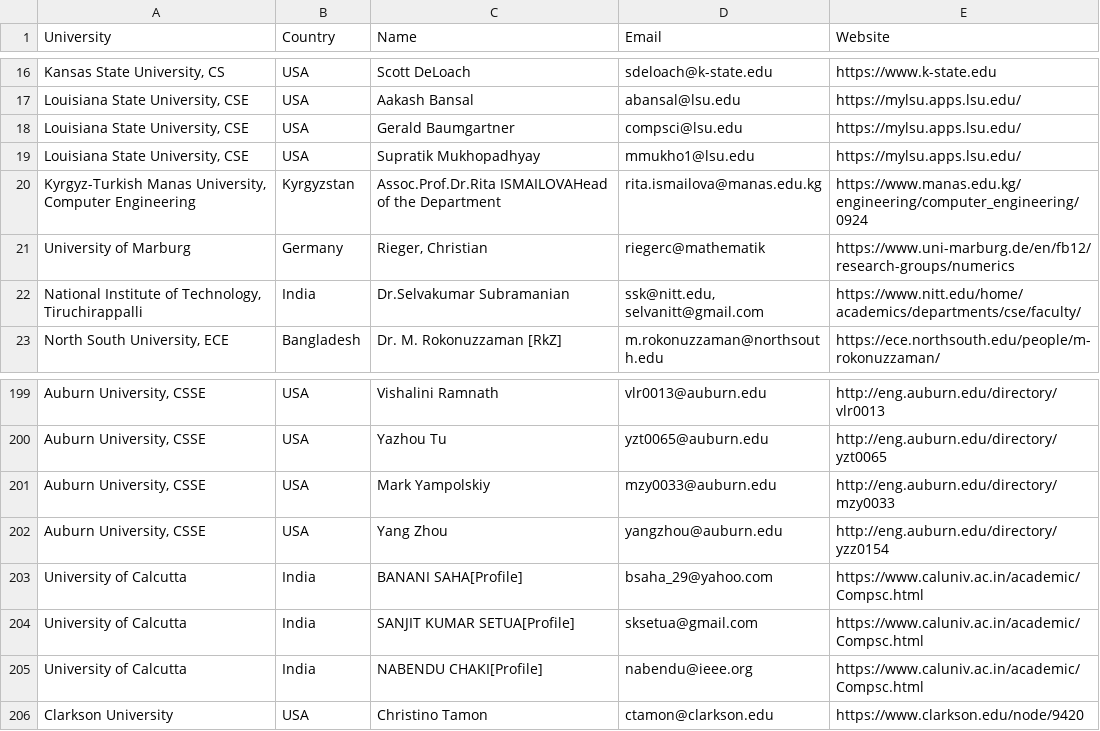
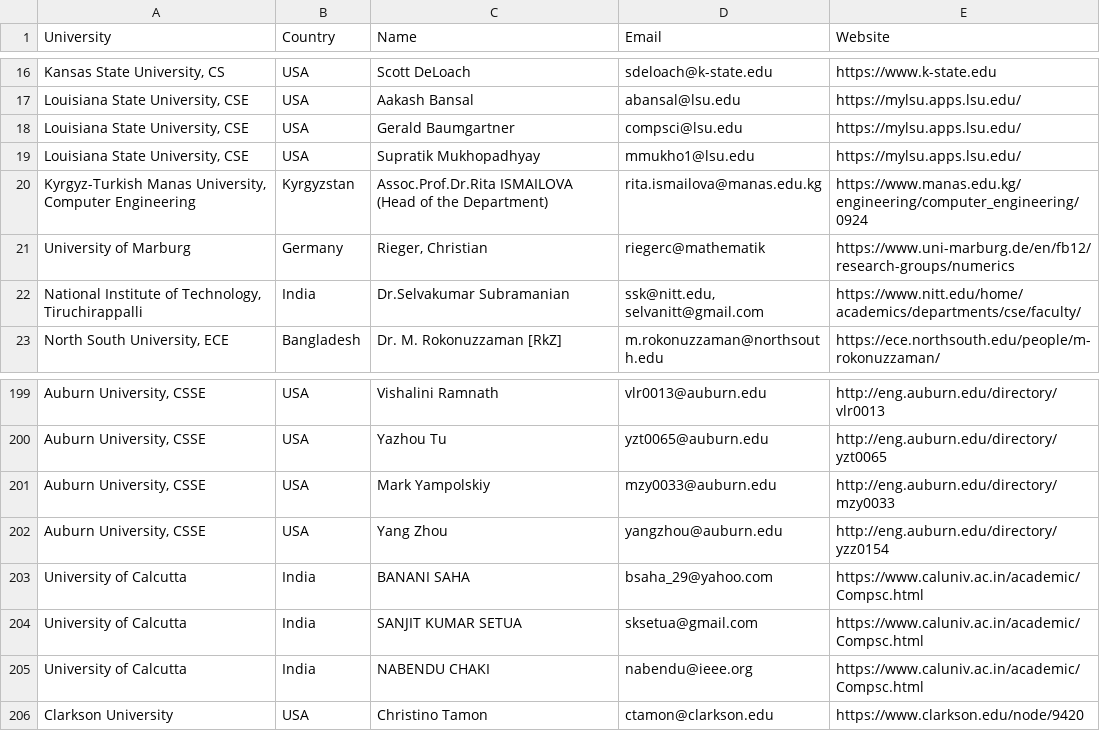
Before and after one commit to srsarangi/univscanner, a CSV file: submission/all_combined updated.csv, drawn as a sheet; only a part is shown, gaps mark what is left out; the diff names each change by its address in the sheet, - before the commit and + after, or states it on an @@ line.

Commit message:
Update all_combined updated.csv

```diff
--- a/submission/all_combined updated.csv
+++ b/submission/all_combined updated.csv
-C20 (Name): Assoc.Prof.Dr.Rita ISMAILOVAHead of the Department
+C20 (Name): Assoc.Prof.Dr.Rita ISMAILOVA (Head of the Department)
-C203 (Name): BANANI SAHA[Profile]
+C203 (Name): BANANI SAHA
-C204 (Name): SANJIT KUMAR SETUA[Profile]
+C204 (Name): SANJIT KUMAR SETUA
-C205 (Name): NABENDU CHAKI[Profile]
+C205 (Name): NABENDU CHAKI
```
